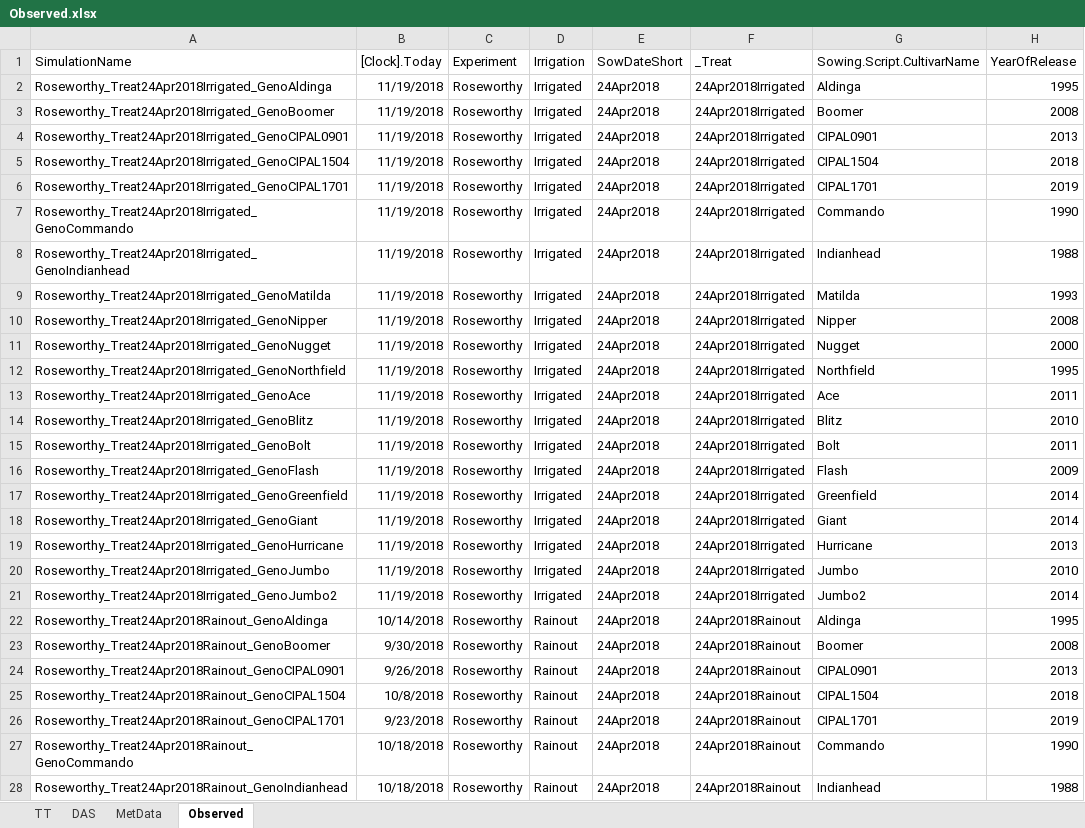
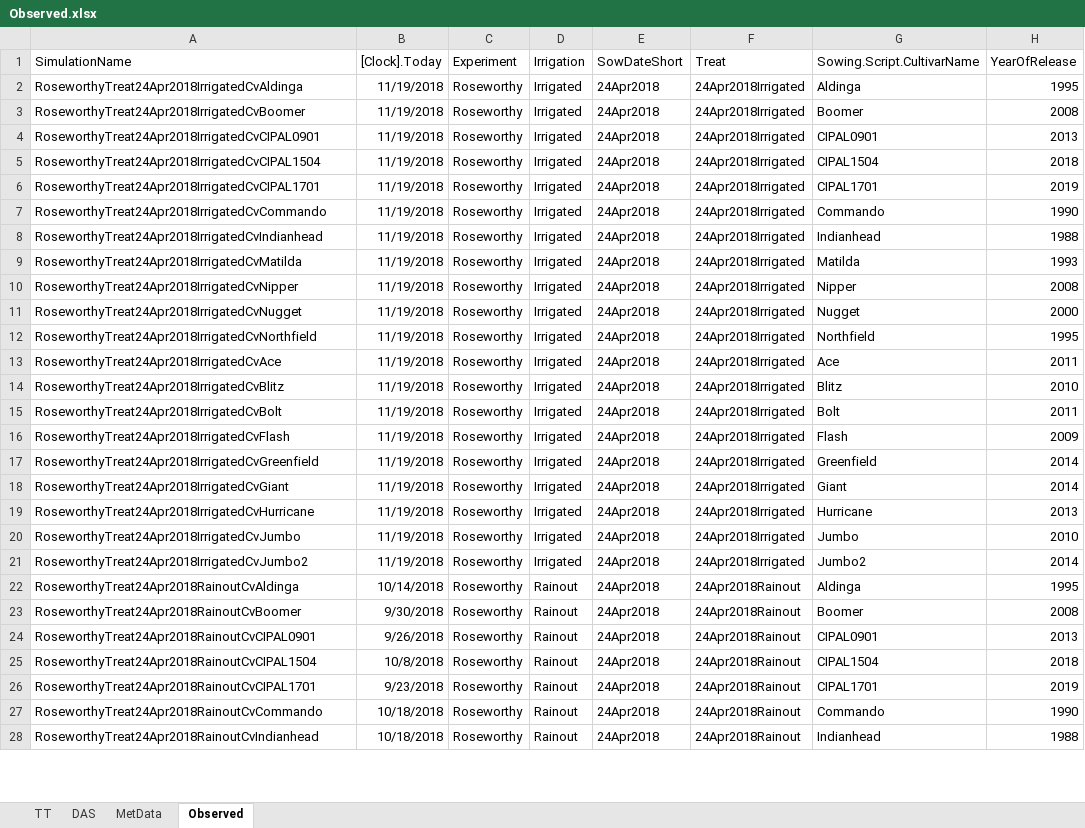
Before and after one commit to PlantandFoodResearch/ApsimX, an Excel workbook: Prototypes/Lentil/Observed.xlsx, sheet Observed, drawn as a sheet; only a part is shown; values as stored, in another font and other column widths than the file's, no borders; the diff covers the shown part only; the diff names each change by its address in the sheet, - before the commit and + after, or states it on an @@ line.

Commit message:
Tidy up obs data

```diff
--- a/Prototypes/Lentil/Observed.xlsx (sheet Observed)
+++ b/Prototypes/Lentil/Observed.xlsx (sheet Observed)
-F1: _Treat
+F1: Treat
-A2 (SimulationName): Roseworthy_Treat24Apr2018Irrigated_GenoAldinga
+A2 (SimulationName): RoseworthyTreat24Apr2018IrrigatedCvAldinga
-A3 (SimulationName): Roseworthy_Treat24Apr2018Irrigated_GenoBoomer
+A3 (SimulationName): RoseworthyTreat24Apr2018IrrigatedCvBoomer
-A4 (SimulationName): Roseworthy_Treat24Apr2018Irrigated_GenoCIPAL0901
+A4 (SimulationName): RoseworthyTreat24Apr2018IrrigatedCvCIPAL0901
-A5 (SimulationName): Roseworthy_Treat24Apr2018Irrigated_GenoCIPAL1504
+A5 (SimulationName): RoseworthyTreat24Apr2018IrrigatedCvCIPAL1504
-A6 (SimulationName): Roseworthy_Treat24Apr2018Irrigated_GenoCIPAL1701
+A6 (SimulationName): RoseworthyTreat24Apr2018IrrigatedCvCIPAL1701
-A7 (SimulationName): Roseworthy_Treat24Apr2018Irrigated_GenoCommando
+A7 (SimulationName): RoseworthyTreat24Apr2018IrrigatedCvCommando
-A8 (SimulationName): Roseworthy_Treat24Apr2018Irrigated_GenoIndianhead
+A8 (SimulationName): RoseworthyTreat24Apr2018IrrigatedCvIndianhead
-A9 (SimulationName): Roseworthy_Treat24Apr2018Irrigated_GenoMatilda
+A9 (SimulationName): RoseworthyTreat24Apr2018IrrigatedCvMatilda
-A10 (SimulationName): Roseworthy_Treat24Apr2018Irrigated_GenoNipper
+A10 (SimulationName): RoseworthyTreat24Apr2018IrrigatedCvNipper
-A11 (SimulationName): Roseworthy_Treat24Apr2018Irrigated_GenoNugget
+A11 (SimulationName): RoseworthyTreat24Apr2018IrrigatedCvNugget
-A12 (SimulationName): Roseworthy_Treat24Apr2018Irrigated_GenoNorthfield
+A12 (SimulationName): RoseworthyTreat24Apr2018IrrigatedCvNorthfield
-A13 (SimulationName): Roseworthy_Treat24Apr2018Irrigated_GenoAce
+A13 (SimulationName): RoseworthyTreat24Apr2018IrrigatedCvAce
-A14 (SimulationName): Roseworthy_Treat24Apr2018Irrigated_GenoBlitz
+A14 (SimulationName): RoseworthyTreat24Apr2018IrrigatedCvBlitz
-A15 (SimulationName): Roseworthy_Treat24Apr2018Irrigated_GenoBolt
+A15 (SimulationName): RoseworthyTreat24Apr2018IrrigatedCvBolt
-A16 (SimulationName): Roseworthy_Treat24Apr2018Irrigated_GenoFlash
+A16 (SimulationName): RoseworthyTreat24Apr2018IrrigatedCvFlash
-A17 (SimulationName): Roseworthy_Treat24Apr2018Irrigated_GenoGreenfield
+A17 (SimulationName): RoseworthyTreat24Apr2018IrrigatedCvGreenfield
-A18 (SimulationName): Roseworthy_Treat24Apr2018Irrigated_GenoGiant
+A18 (SimulationName): RoseworthyTreat24Apr2018IrrigatedCvGiant
-A19 (SimulationName): Roseworthy_Treat24Apr2018Irrigated_GenoHurricane
+A19 (SimulationName): RoseworthyTreat24Apr2018IrrigatedCvHurricane
-A20 (SimulationName): Roseworthy_Treat24Apr2018Irrigated_GenoJumbo
+A20 (SimulationName): RoseworthyTreat24Apr2018IrrigatedCvJumbo
-A21 (SimulationName): Roseworthy_Treat24Apr2018Irrigated_GenoJumbo2
+A21 (SimulationName): RoseworthyTreat24Apr2018IrrigatedCvJumbo2
-A22 (SimulationName): Roseworthy_Treat24Apr2018Rainout_GenoAldinga
+A22 (SimulationName): RoseworthyTreat24Apr2018RainoutCvAldinga
-A23 (SimulationName): Roseworthy_Treat24Apr2018Rainout_GenoBoomer
+A23 (SimulationName): RoseworthyTreat24Apr2018RainoutCvBoomer
-A24 (SimulationName): Roseworthy_Treat24Apr2018Rainout_GenoCIPAL0901
+A24 (SimulationName): RoseworthyTreat24Apr2018RainoutCvCIPAL0901
-A25 (SimulationName): Roseworthy_Treat24Apr2018Rainout_GenoCIPAL1504
+A25 (SimulationName): RoseworthyTreat24Apr2018RainoutCvCIPAL1504
-A26 (SimulationName): Roseworthy_Treat24Apr2018Rainout_GenoCIPAL1701
+A26 (SimulationName): RoseworthyTreat24Apr2018RainoutCvCIPAL1701
-A27 (SimulationName): Roseworthy_Treat24Apr2018Rainout_GenoCommando
+A27 (SimulationName): RoseworthyTreat24Apr2018RainoutCvCommando
-A28 (SimulationName): Roseworthy_Treat24Apr2018Rainout_GenoIndianhead
+A28 (SimulationName): RoseworthyTreat24Apr2018RainoutCvIndianhead
```
Also changed, not shown: 132 edited cells elsewhere in this sheet.
